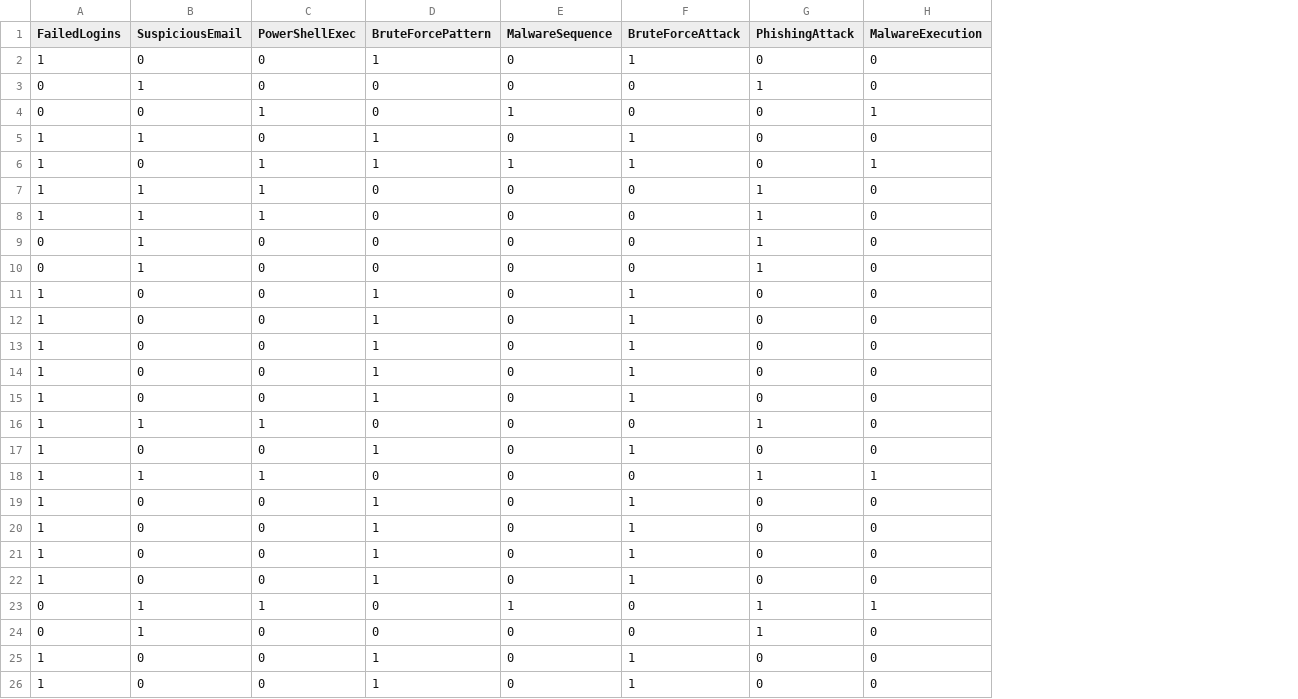
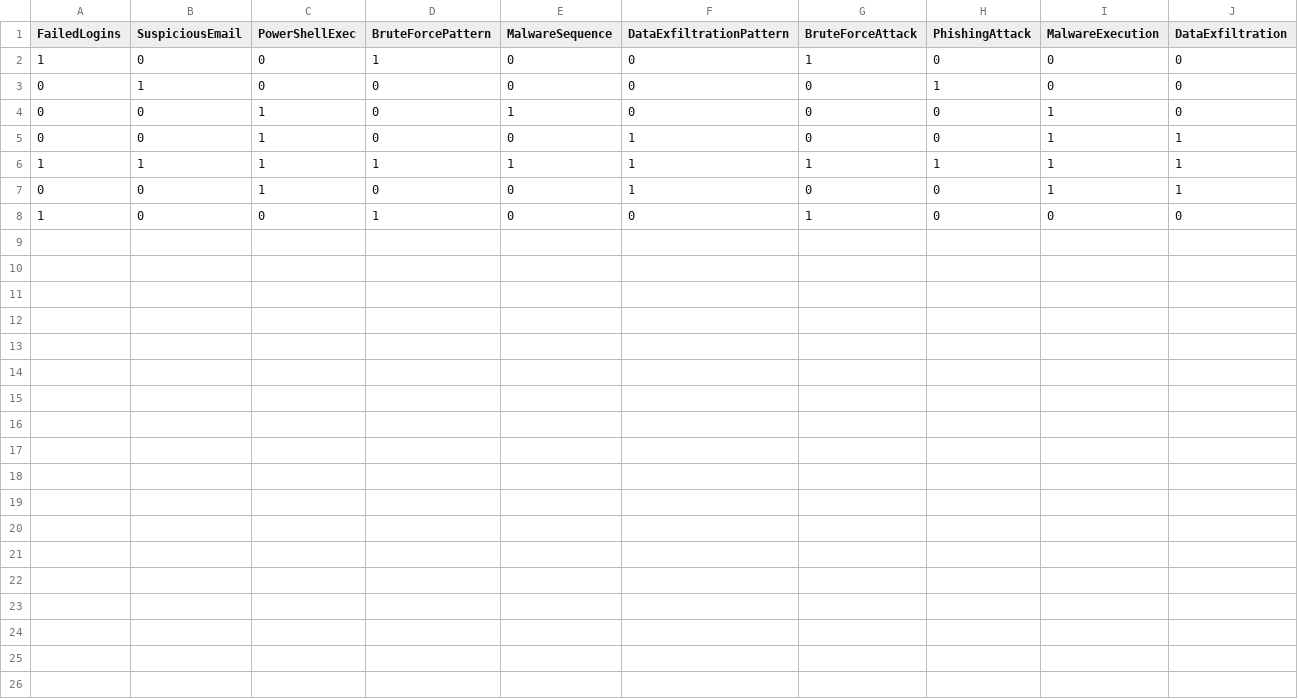
Before and after one commit to meghanavl/Incident-Response-Management-System, a CSV file: data/incidents.csv, drawn as a sheet; removed rows and columns are numbered as before the commit, all else as after; the diff names each change by its address in the sheet, - before the commit and + after, or states it on an @@ line.

```diff
--- a/data/incidents.csv
+++ b/data/incidents.csv
+column F (DataExfiltrationPattern), rows 2-4: all 0; rows 6-8: 1 | 1 | 0
+column J (DataExfiltration), rows 2-4: all 0; rows 6-8: 1 | 1 | 0
-row 5: 1 | 1 | 0 | 1 | 0 | 1 | 0 | 0
+row 5: 0 | 0 | 1 | 0 | 0 | 1 | 0 | 0 | 1 | 1
-B6 (SuspiciousEmail): 0
+B6 (SuspiciousEmail): 1
-H6 (PhishingAttack): 0
+H6 (PhishingAttack): 1
-row 7: 1 | 1 | 1 | 0 | 0 | 0 | 1 | 0
-row 8: 1 | 1 | 1 | 0 | 0 | 0 | 1 | 0
-B7 (SuspiciousEmail): 1
+B7 (SuspiciousEmail): 0
-C7 (PowerShellExec): 0
+C7 (PowerShellExec): 1
-H7 (PhishingAttack): 1
+H7 (PhishingAttack): 0
-I7 (MalwareExecution): 0
+I7 (MalwareExecution): 1
-row 10: 0 | 1 | 0 | 0 | 0 | 0 | 1 | 0
-row 12: 1 | 0 | 0 | 1 | 0 | 1 | 0 | 0
-row 13: 1 | 0 | 0 | 1 | 0 | 1 | 0 | 0
-row 14: 1 | 0 | 0 | 1 | 0 | 1 | 0 | 0
-row 15: 1 | 0 | 0 | 1 | 0 | 1 | 0 | 0
-row 16: 1 | 1 | 1 | 0 | 0 | 0 | 1 | 0
-row 17: 1 | 0 | 0 | 1 | 0 | 1 | 0 | 0
-row 18: 1 | 1 | 1 | 0 | 0 | 0 | 1 | 1
-row 19: 1 | 0 | 0 | 1 | 0 | 1 | 0 | 0
-row 20: 1 | 0 | 0 | 1 | 0 | 1 | 0 | 0
-row 21: 1 | 0 | 0 | 1 | 0 | 1 | 0 | 0
-row 22: 1 | 0 | 0 | 1 | 0 | 1 | 0 | 0
-row 23: 0 | 1 | 1 | 0 | 1 | 0 | 1 | 1
-row 24: 0 | 1 | 0 | 0 | 0 | 0 | 1 | 0
-row 25: 1 | 0 | 0 | 1 | 0 | 1 | 0 | 0
-row 26: 1 | 0 | 0 | 1 | 0 | 1 | 0 | 0
```
Also changed, not shown: 6 other files.
